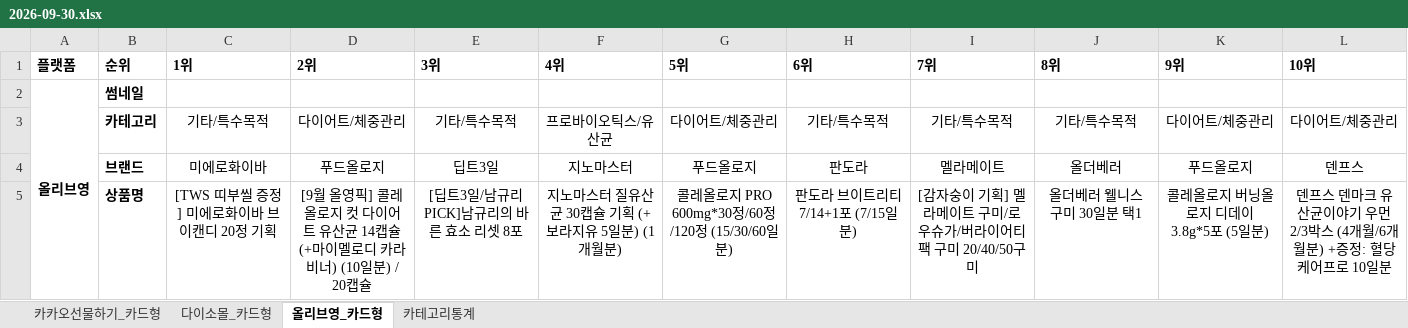
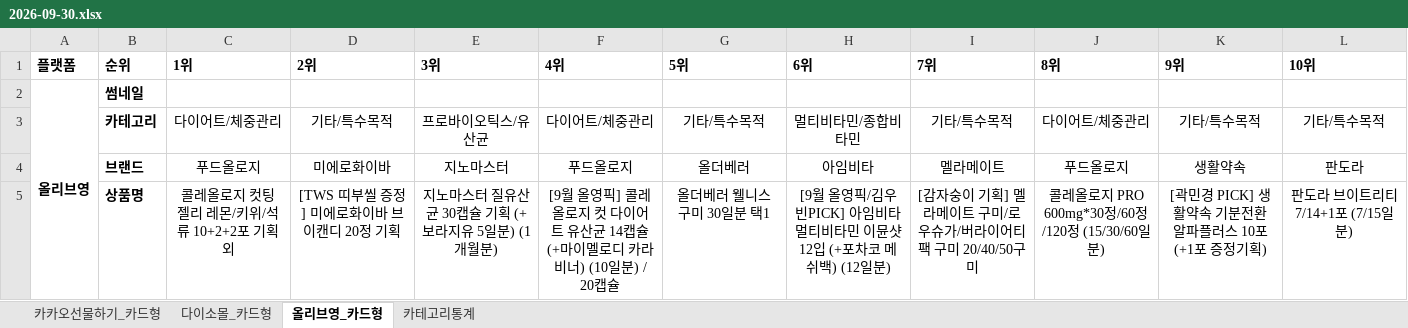
Before and after one commit to primexx98-sudo/online-mall-ranking, an Excel workbook: data/daily/2026-09/2026-09-30.xlsx, sheet 올리브영_카드형, drawn as a sheet; only a part is shown; values as stored, in another font and other column widths than the file's, no borders; charts and pictures not drawn; the diff covers the shown part only; the diff names each change by its address in the sheet, - before the commit and + after, or states it on an @@ line.

```diff
--- a/data/daily/2026-09/2026-09-30.xlsx (sheet 올리브영_카드형)
+++ b/data/daily/2026-09/2026-09-30.xlsx (sheet 올리브영_카드형)
-C3 (1위): 기타/특수목적
+C3 (1위): 다이어트/체중관리
-D3 (2위): 다이어트/체중관리
+D3 (2위): 기타/특수목적
-E3 (3위): 기타/특수목적
+E3 (3위): 프로바이오틱스/유산균
-F3 (4위): 프로바이오틱스/유산균
+F3 (4위): 다이어트/체중관리
-G3 (5위): 다이어트/체중관리
+G3 (5위): 기타/특수목적
-H3 (6위): 기타/특수목적
+H3 (6위): 멀티비타민/종합비타민
-J3 (8위): 기타/특수목적
+J3 (8위): 다이어트/체중관리
-K3 (9위): 다이어트/체중관리
+K3 (9위): 기타/특수목적
-L3 (10위): 다이어트/체중관리
+L3 (10위): 기타/특수목적
-C4 (1위): 미에로화이바
+C4 (1위): 푸드올로지
-D4 (2위): 푸드올로지
+D4 (2위): 미에로화이바
-E4 (3위): 딥트3일
+E4 (3위): 지노마스터
-F4 (4위): 지노마스터
+F4 (4위): 푸드올로지
-G4 (5위): 푸드올로지
+G4 (5위): 올더베러
-H4 (6위): 판도라
+H4 (6위): 아임비타
-J4 (8위): 올더베러
+J4 (8위): 푸드올로지
-K4 (9위): 푸드올로지
+K4 (9위): 생활약속
-L4 (10위): 덴프스
+L4 (10위): 판도라
-C5 (1위): [TWS 띠부씰 증정] 미에로화이바 브이캔디 20정 기획
+C5 (1위): 콜레올로지 컷팅 젤리 레몬/키위/석류 10+2+2포 기획 외
-D5 (2위): [9월 올영픽] 콜레올로지 컷 다이어트 유산균 14캡슐 (+마이멜로디 카라비너) (10일분) / 20캡슐
+D5 (2위): [TWS 띠부씰 증정] 미에로화이바 브이캔디 20정 기획
-E5 (3위): [딥트3일/남규리PICK]남규리의 바른 효소 리셋 8포
+E5 (3위): 지노마스터 질유산균 30캡슐 기획 (+보라지유 5일분) (1개월분)
-F5 (4위): 지노마스터 질유산균 30캡슐 기획 (+보라지유 5일분) (1개월분)
+F5 (4위): [9월 올영픽] 콜레올로지 컷 다이어트 유산균 14캡슐 (+마이멜로디 카라비너) (10일분) / 20캡슐
-G5 (5위): 콜레올로지 PRO 600mg*30정/60정/120정 (15/30/60일분)
+G5 (5위): 올더베러 웰니스 구미 30일분 택1
-H5 (6위): 판도라 브이트리티 7/14+1포 (7/15일분)
+H5 (6위): [9월 올영픽/김우빈PICK] 아임비타 멀티비타민 이뮨샷 12입 (+포차코 메쉬백) (12일분)
-J5 (8위): 올더베러 웰니스 구미 30일분 택1
+J5 (8위): 콜레올로지 PRO 600mg*30정/60정/120정 (15/30/60일분)
-K5 (9위): 콜레올로지 버닝올로지 디데이 3.8g*5포 (5일분)
+K5 (9위): [곽민경 PICK] 생활약속 기분전환 알파플러스 10포 (+1포 증정기획)
-L5 (10위): 덴프스 덴마크 유산균이야기 우먼 2/3박스 (4개월/6개월분) +증정: 혈당케어프로 10일분
+L5 (10위): 판도라 브이트리티 7/14+1포 (7/15일분)
```
Also changed, not shown: 36 edited cells elsewhere in this sheet, sheet 카카오선물하기_카드형, sheet 다이소몰_카드형, sheet 카테고리통계, charts or pictures.
